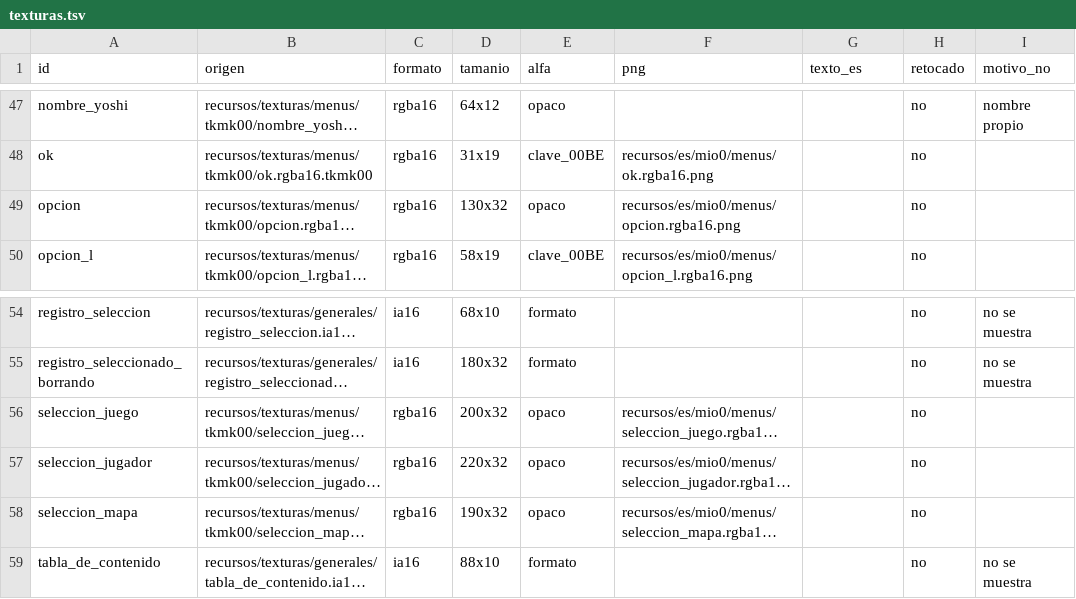
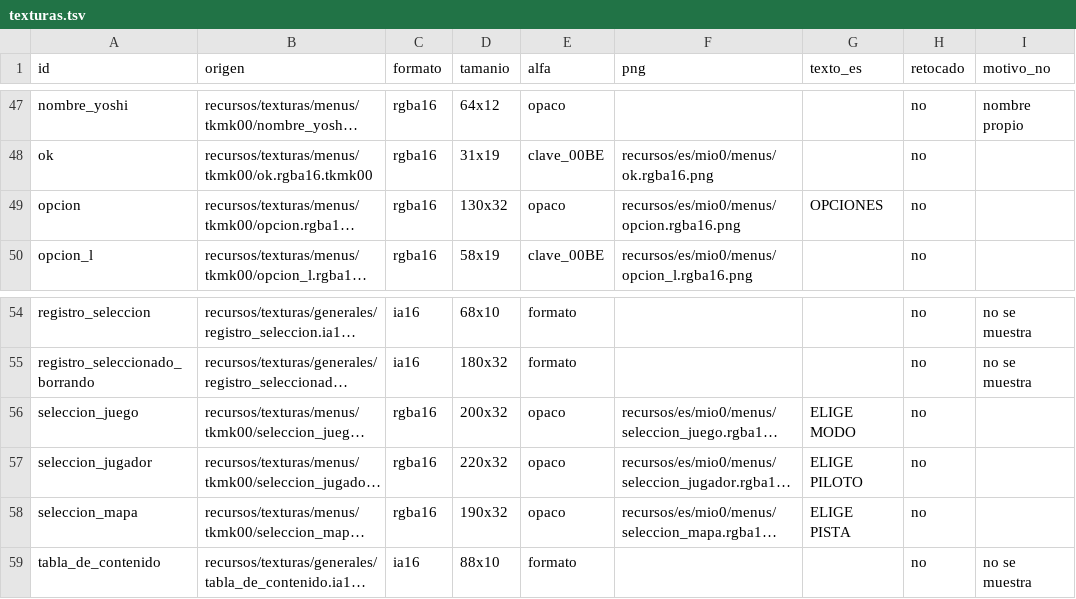
Before and after one commit to Alexis-VsCode/mario-kart-64-ps2, a TSV file: recursos/es/texturas.tsv, drawn as a sheet; only a part is shown, gaps mark what is left out; long unchanged cells end in …; the diff names each change by its address in the sheet, - before the commit and + after, or states it on an @@ line.

Commit message:
feat(texturas): titulos de menu en espanol con glifos del propio juego
ELIGE MODO, ELIGE PILOTO, ELIGE PISTA y OPCIONES, armados por
compositor_es.py con las letras de GAME/PLAYER/MAP SELECT y OPTION. En
este tipo de letra las letras se montan unas sobre otras, asi que cada
glifo se corta por el camino mas oscuro entre dos letras; cada pixel se
recolorea con el degradado de la fila de destino y se pega en dos
pasadas, contornos y despues rellenos. Las letras se acercan por filas,
como en el original. La D sale del palo de la P y la mitad de la O; la
C de SELECT es mas chica, igual que en el original. OPCIONES no entra
en 128 columnas: va estrechada al 80 %.

La prueba recompone el ingles con los mismos cortes (tiene que dar al
menos el 95 % de la caja), exige que fuera de la caja no cambie nada y
que cada PNG versionado sea exactamente la salida del compositor.

```diff
--- a/recursos/es/texturas.tsv
+++ b/recursos/es/texturas.tsv
-G49 (texto_es): (empty)
+G49 (texto_es): OPCIONES
-G56 (texto_es): (empty)
+G56 (texto_es): ELIGE MODO
-G57 (texto_es): (empty)
+G57 (texto_es): ELIGE PILOTO
-G58 (texto_es): (empty)
+G58 (texto_es): ELIGE PISTA
```
Also changed, not shown: 11 other files.
